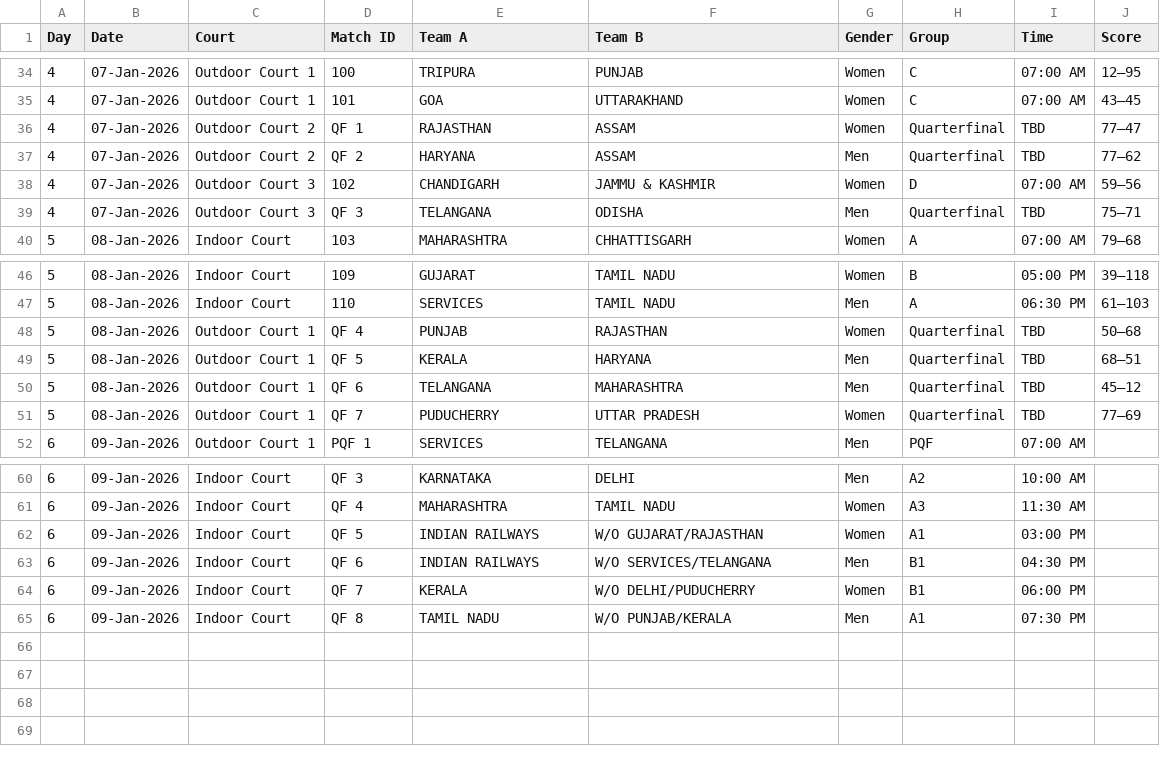
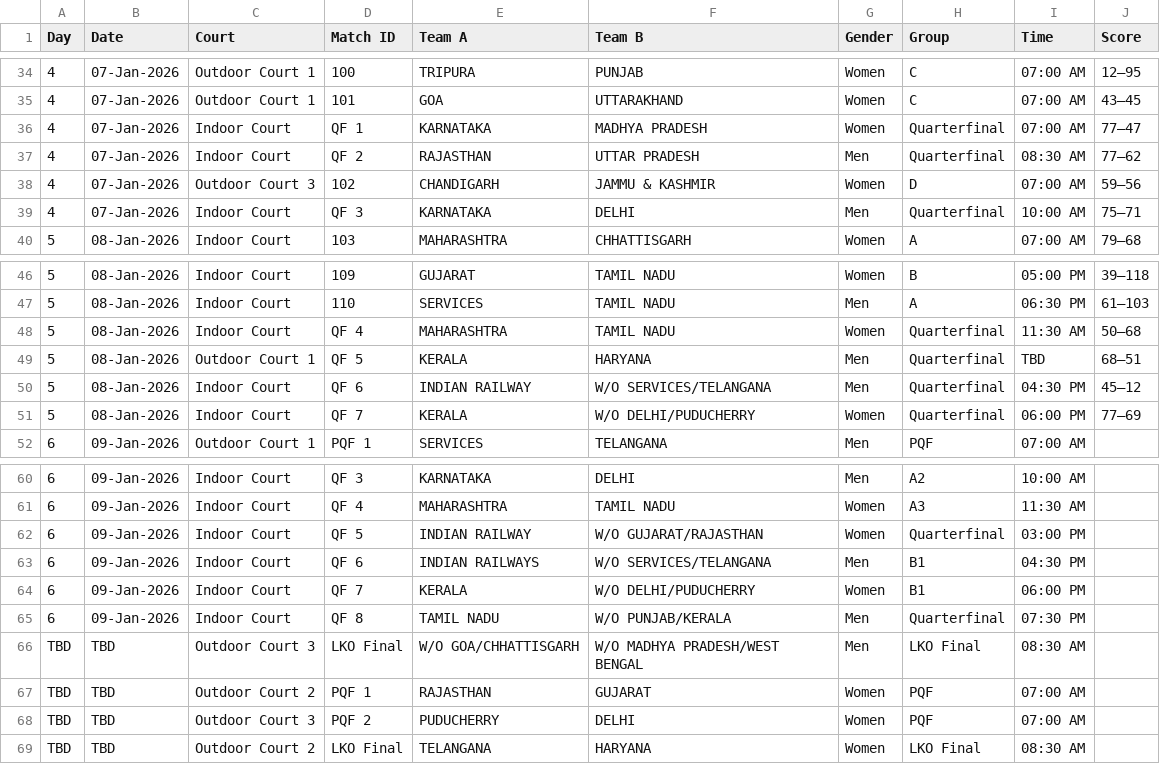
Before and after one commit to kevinsomani23/tappastatsapp, a CSV file: compiled_schedule.csv, drawn as a sheet; only a part is shown, gaps mark what is left out.

Commit message:
Fix standings grouping (Level 1=A&B only), update bracket matchups, handle dict-based data.json structure

```diff
--- a/compiled_schedule.csv
+++ b/compiled_schedule.csv
@@ -35,6 +35,6 @@ Day,Date,Court,Match ID,Team A,Team B,Gender,Group,Time,Score
 4,07-Jan-2026,Outdoor Court 1,101,GOA,UTTARAKHAND,Women,C,07:00 AM,43–45
-4,07-Jan-2026,Outdoor Court 2,QF 1,RAJASTHAN,ASSAM,Women,Quarterfinal,TBD,77–47
-4,07-Jan-2026,Outdoor Court 2,QF 2,HARYANA,ASSAM,Men,Quarterfinal,TBD,77–62
+4,07-Jan-2026,Indoor Court,QF 1,KARNATAKA,MADHYA PRADESH,Women,Quarterfinal,07:00 AM,77–47
+4,07-Jan-2026,Indoor Court,QF 2,RAJASTHAN,UTTAR PRADESH,Men,Quarterfinal,08:30 AM,77–62
 4,07-Jan-2026,Outdoor Court 3,102,CHANDIGARH,JAMMU & KASHMIR,Women,D,07:00 AM,59–56
-4,07-Jan-2026,Outdoor Court 3,QF 3,TELANGANA,ODISHA,Men,Quarterfinal,TBD,75–71
+4,07-Jan-2026,Indoor Court,QF 3,KARNATAKA,DELHI,Men,Quarterfinal,10:00 AM,75–71
 5,08-Jan-2026,Indoor Court,103,MAHARASHTRA,CHHATTISGARH,Women,A,07:00 AM,79–68
@@ -47,6 +47,6 @@ Day,Date,Court,Match ID,Team A,Team B,Gender,Group,Time,Score
 5,08-Jan-2026,Indoor Court,110,SERVICES,TAMIL NADU,Men,A,06:30 PM,61–103
-5,08-Jan-2026,Outdoor Court 1,QF 4,PUNJAB,RAJASTHAN,Women,Quarterfinal,TBD,50–68
+5,08-Jan-2026,Indoor Court,QF 4,MAHARASHTRA,TAMIL NADU,Women,Quarterfinal,11:30 AM,50–68
 5,08-Jan-2026,Outdoor Court 1,QF 5,KERALA,HARYANA,Men,Quarterfinal,TBD,68–51
-5,08-Jan-2026,Outdoor Court 1,QF 6,TELANGANA,MAHARASHTRA,Men,Quarterfinal,TBD,45–12
-5,08-Jan-2026,Outdoor Court 1,QF 7,PUDUCHERRY,UTTAR PRADESH,Women,Quarterfinal,TBD,77–69
+5,08-Jan-2026,Indoor Court,QF 6,INDIAN RAILWAY,W/O SERVICES/TELANGANA,Men,Quarterfinal,04:30 PM,45–12
+5,08-Jan-2026,Indoor Court,QF 7,KERALA,W/O DELHI/PUDUCHERRY,Women,Quarterfinal,06:00 PM,77–69
 6,09-Jan-2026,Outdoor Court 1,PQF 1,SERVICES,TELANGANA,Men,PQF,07:00 AM,
@@ -61,5 +61,9 @@ Day,Date,Court,Match ID,Team A,Team B,Gender,Group,Time,Score
 6,09-Jan-2026,Indoor Court,QF 4,MAHARASHTRA,TAMIL NADU,Women,A3,11:30 AM,
-6,09-Jan-2026,Indoor Court,QF 5,INDIAN RAILWAYS,W/O GUJARAT/RAJASTHAN,Women,A1,03:00 PM,
+6,09-Jan-2026,Indoor Court,QF 5,INDIAN RAILWAY,W/O GUJARAT/RAJASTHAN,Women,Quarterfinal,03:00 PM,
 6,09-Jan-2026,Indoor Court,QF 6,INDIAN RAILWAYS,W/O SERVICES/TELANGANA,Men,B1,04:30 PM,
 6,09-Jan-2026,Indoor Court,QF 7,KERALA,W/O DELHI/PUDUCHERRY,Women,B1,06:00 PM,
-6,09-Jan-2026,Indoor Court,QF 8,TAMIL NADU,W/O PUNJAB/KERALA,Men,A1,07:30 PM,
+6,09-Jan-2026,Indoor Court,QF 8,TAMIL NADU,W/O PUNJAB/KERALA,Men,Quarterfinal,07:30 PM,
+TBD,TBD,Outdoor Court 3,LKO Final,W/O GOA/CHHATTISGARH,W/O MADHYA PRADESH/WEST BENGAL,Men,LKO Final,08:30 AM,
+TBD,TBD,Outdoor Court 2,PQF 1,RAJASTHAN,GUJARAT,Women,PQF,07:00 AM,
+TBD,TBD,Outdoor Court 3,PQF 2,PUDUCHERRY,DELHI,Women,PQF,07:00 AM,
+TBD,TBD,Outdoor Court 2,LKO Final,TELANGANA,HARYANA,Women,LKO Final,08:30 AM,
```
Also changed, not shown: 4 other files.
